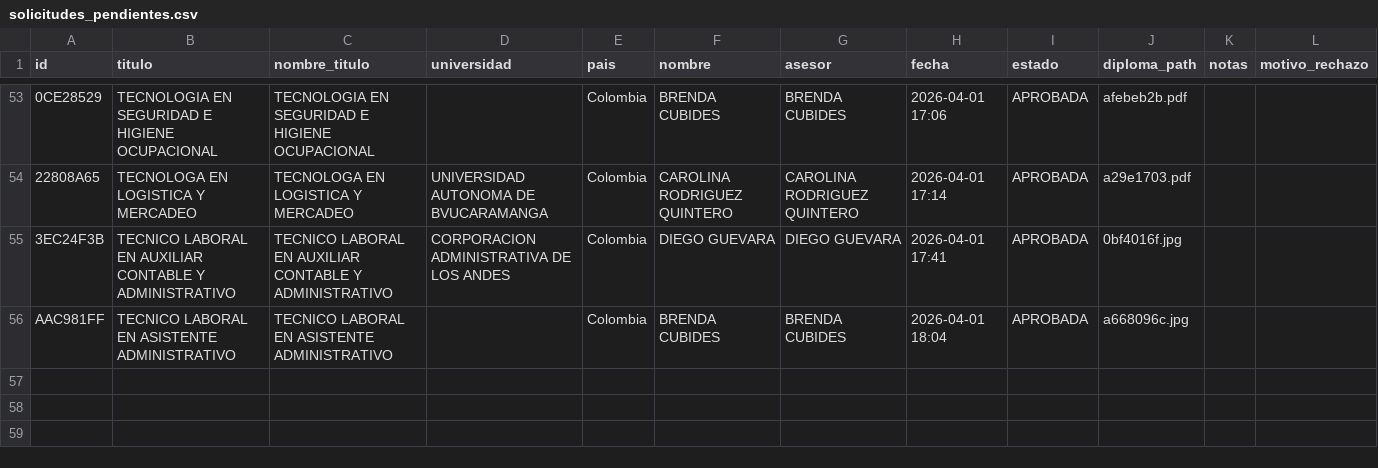
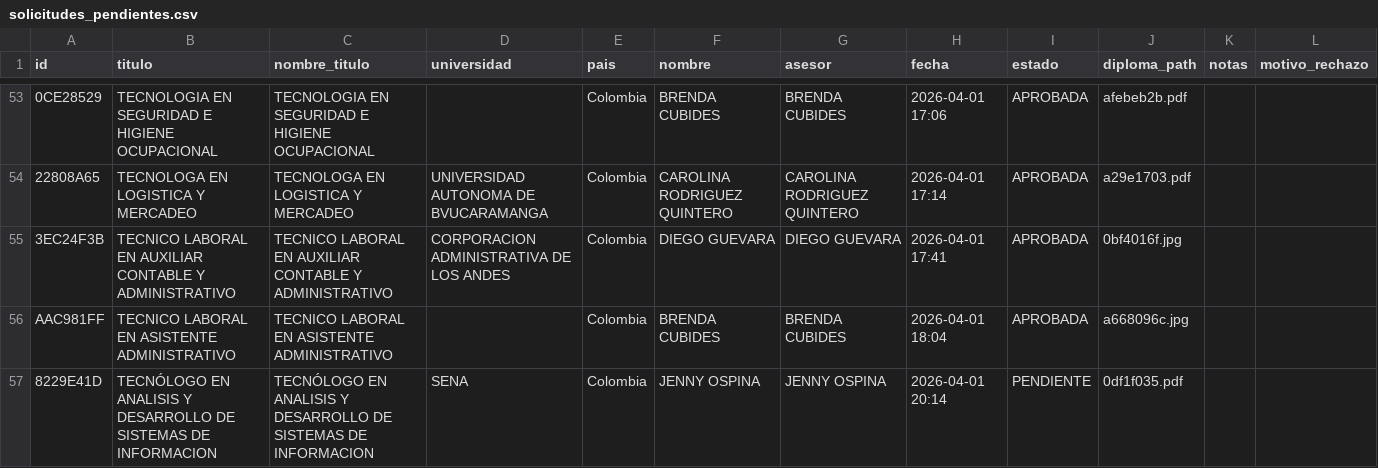
Before and after one commit to usanjosedocumentos-svg/validatitulos, a CSV file: solicitudes_pendientes.csv, drawn as a sheet; only a part is shown, gaps mark what is left out; the diff names each change by its address in the sheet, - before the commit and + after, or states it on an @@ line.

Commit message:
Add solicitud: TECNÓLOGO EN ANALISIS Y DESARROLLO DE SI

```diff
--- a/solicitudes_pendientes.csv
+++ b/solicitudes_pendientes.csv
+row 57: 8229E41D | TECNÓLOGO EN ANALISIS Y DESARROLLO DE SISTEMAS DE INFORMACION | TECNÓLOGO EN ANALISIS Y DESARROLLO DE SISTEMAS DE INFORMACION | SENA | Colombia | JENNY OSPINA | JENNY OSPINA | 2026-04-01 20:14 | PENDIENTE | 0df1f035.pdf
```
